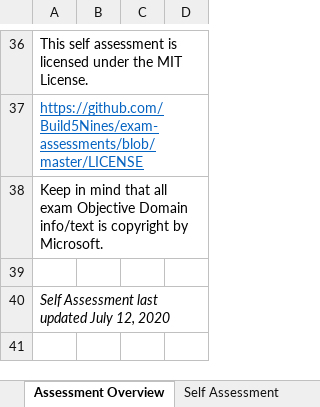
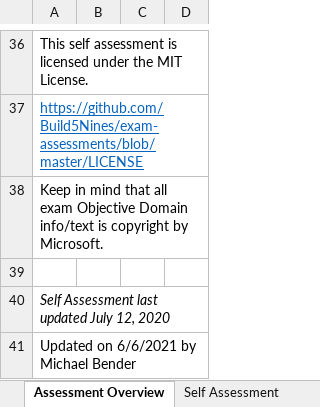
Before and after one commit to Build5Nines/exam-assessments, an Excel workbook: Assessments/Exam-Msft-AZ-104-Self-Assessment-Build5Nines.xlsx, sheet Assessment Overview, drawn as a sheet; only a part is shown, gaps mark what is left out; values as stored, in another font and other column widths than the file's, no borders; conditional formats not drawn; the diff names each change by its address in the sheet, - before the commit and + after, or states it on an @@ line.

```diff
--- a/Assessments/Exam-Msft-AZ-104-Self-Assessment-Build5Nines.xlsx (sheet Assessment Overview)
+++ b/Assessments/Exam-Msft-AZ-104-Self-Assessment-Build5Nines.xlsx (sheet Assessment Overview)
+row 41: Updated on 6/6/2021 by Michael Bender
```
Also changed, not shown: sheet Self Assessment, formulas that keep their value, 1 other file.
